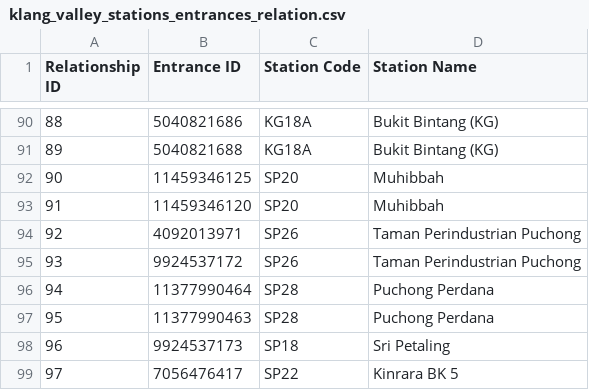
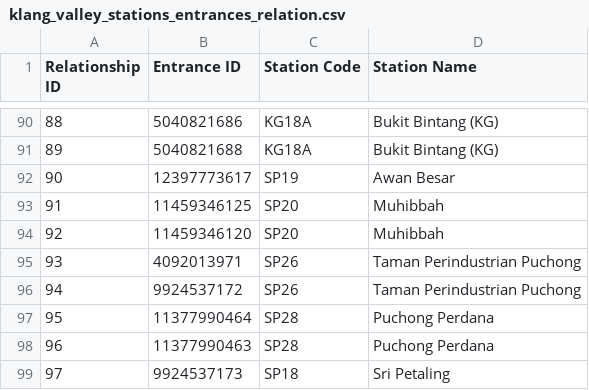
Before and after one commit to nabilersyad/transit-stations-database, a CSV file: data/klang_valley_stations_entrances_relation.csv, drawn as a sheet; only a part is shown, gaps mark what is left out; the shorter side is filled out with more unchanged rows; addresses are those after the commit; the diff names each change by its address in the sheet, - before the commit and + after, or states it on an @@ line.

```diff
--- a/data/klang_valley_stations_entrances_relation.csv
+++ b/data/klang_valley_stations_entrances_relation.csv
+row 92: 90 | 12397773617 | SP19 | Awan Besar
@@ column A (Relationship ID) renumbered from row 93 down @@
```
Also changed, not shown: data/klang_valley_entrances.csv, data_cleansed/klang_valley_entrances_cleansed.csv, 2 other files.
